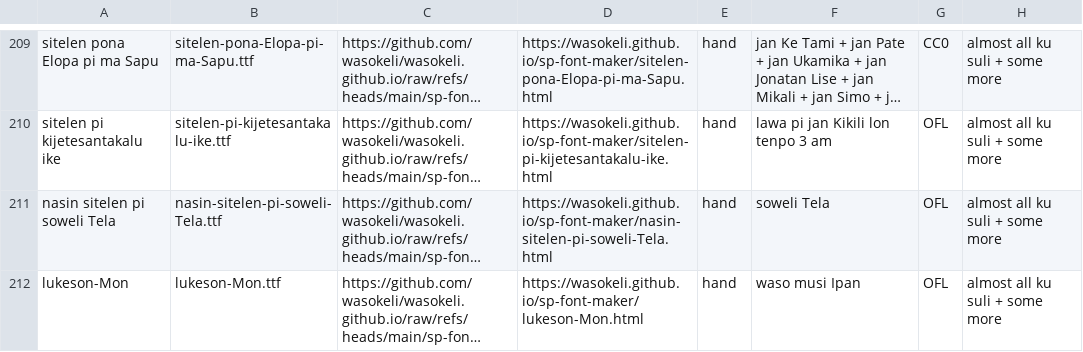
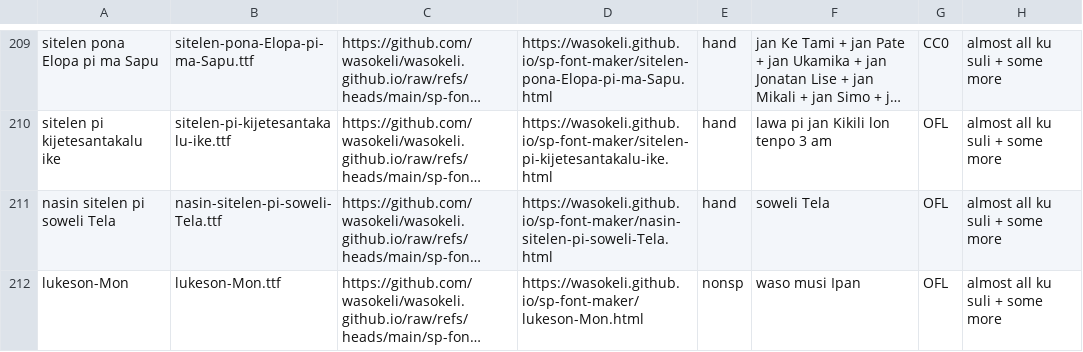
Before and after one commit to RetSamys/toki-pona-glyphs, a CSV file: sona/fontinfo.csv, drawn as a sheet; only a part is shown, gaps mark what is left out; long unchanged cells end in …; the diff names each change by its address in the sheet, - before the commit and + after, or states it on an @@ line.

Commit message:
Update fontinfo.csv

```diff
--- a/sona/fontinfo.csv
+++ b/sona/fontinfo.csv
-E212: hand
+E212: nonsp
```
